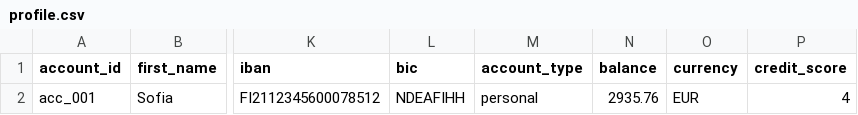
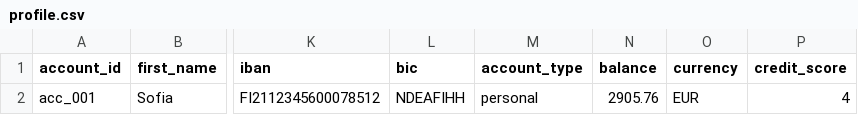
Before and after one commit to karipesonen/NordeaSavingsAgent, a CSV file: luca/data/profile.csv, drawn as a sheet; only a part is shown, gaps mark what is left out; the diff names each change by its address in the sheet, - before the commit and + after, or states it on an @@ line.

```diff
--- a/luca/data/profile.csv
+++ b/luca/data/profile.csv
-N2 (balance): 2935.76
+N2 (balance): 2905.76
```
Also changed, not shown: luca/data/cards.csv, luca/data/loans.csv, 22 other files.
